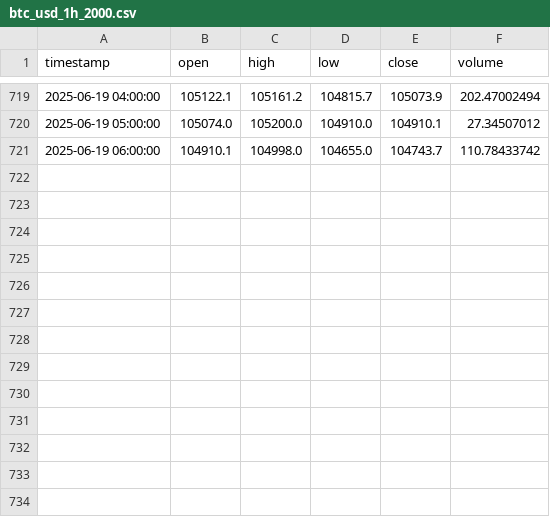
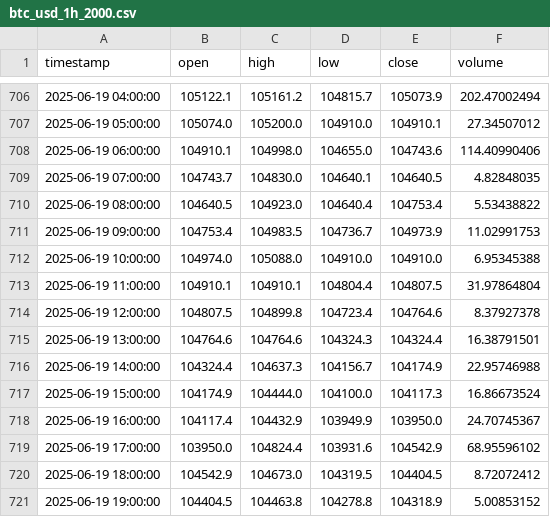
Before and after one commit to pilotwaffle/testing-bot, a CSV file: data/ohlcv_cache/btc_usd_1h_2000.csv, drawn as a sheet; only a part is shown, gaps mark what is left out; the diff covers the shown part only.

```diff
--- a/data/ohlcv_cache/btc_usd_1h_2000.csv
+++ b/data/ohlcv_cache/btc_usd_1h_2000.csv
@@ -720,2 +707,15 @@ timestamp,open,high,low,close,volume
 2025-06-19 05:00:00,105074.0,105200.0,104910.0,104910.1,27.34507012
-2025-06-19 06:00:00,104910.1,104998.0,104655.0,104743.7,110.78433742
+2025-06-19 06:00:00,104910.1,104998.0,104655.0,104743.6,114.40990406
+2025-06-19 07:00:00,104743.7,104830.0,104640.1,104640.5,4.82848035
+2025-06-19 08:00:00,104640.5,104923.0,104640.4,104753.4,5.53438822
+2025-06-19 09:00:00,104753.4,104983.5,104736.7,104973.9,11.02991753
+2025-06-19 10:00:00,104974.0,105088.0,104910.0,104910.0,6.95345388
+2025-06-19 11:00:00,104910.1,104910.1,104804.4,104807.5,31.97864804
+2025-06-19 12:00:00,104807.5,104899.8,104723.4,104764.6,8.37927378
+2025-06-19 13:00:00,104764.6,104764.6,104324.3,104324.4,16.38791501
+2025-06-19 14:00:00,104324.4,104637.3,104156.7,104174.9,22.95746988
+2025-06-19 15:00:00,104174.9,104444.0,104100.0,104117.3,16.86673524
+2025-06-19 16:00:00,104117.4,104432.9,103949.9,103950.0,24.70745367
+2025-06-19 17:00:00,103950.0,104824.4,103931.6,104542.9,68.95596102
+2025-06-19 18:00:00,104542.9,104673.0,104319.5,104404.5,8.72072412
+2025-06-19 19:00:00,104404.5,104463.8,104278.8,104318.9,5.00853152
```
Also changed, not shown: 13 removed rows elsewhere in this file, data/ohlcv_cache/ada_usd_1h_2000.csv, data/ohlcv_cache/eth_usd_1h_2000.csv, 40 other files.
